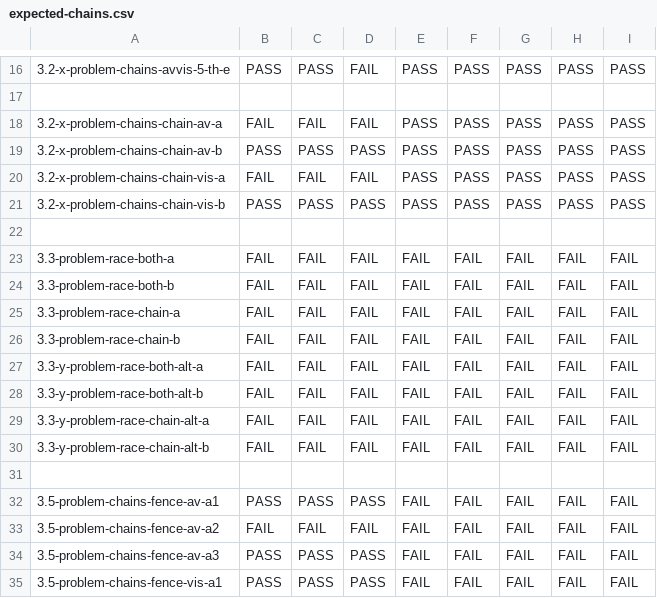
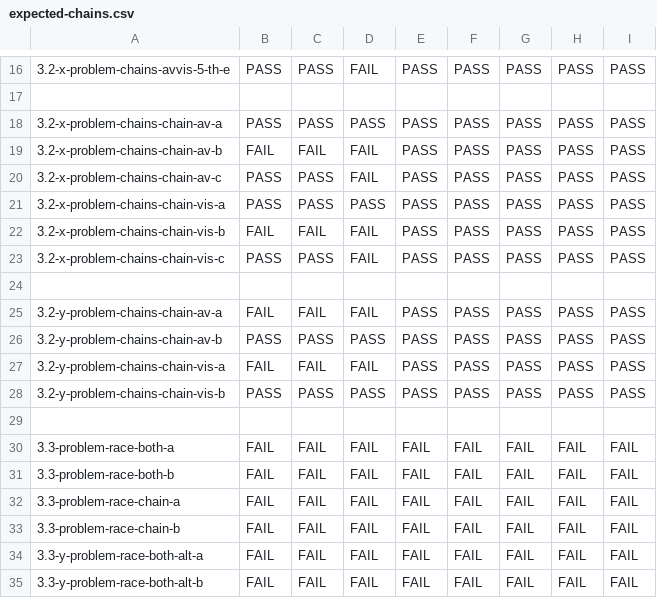
Before and after one commit to hernanponcedeleon/Dat3M, a CSV file: litmus/VULKAN/pvmm/expected-chains.csv, drawn as a sheet; only a part is shown, gaps mark what is left out; the shorter side is filled out with more unchanged rows; addresses are those after the commit; the diff names each change by its address in the sheet, - before the commit and + after, or states it on an @@ line.

```diff
--- a/litmus/VULKAN/pvmm/expected-chains.csv
+++ b/litmus/VULKAN/pvmm/expected-chains.csv
-B18: FAIL
+B18: PASS
-C18: FAIL
+C18: PASS
-D18: FAIL
+D18: PASS
-B19: PASS
+B19: FAIL
-C19: PASS
+C19: FAIL
-D19: PASS
+D19: FAIL
+row 20: 3.2-x-problem-chains-chain-av-c | PASS | PASS | FAIL | PASS | PASS | PASS | PASS | PASS
-B21: FAIL
+B21: PASS
-C21: FAIL
+C21: PASS
-D21: FAIL
+D21: PASS
-B22: PASS
+B22: FAIL
-C22: PASS
+C22: FAIL
-D22: PASS
+D22: FAIL
+row 23: 3.2-x-problem-chains-chain-vis-c | PASS | PASS | FAIL | PASS | PASS | PASS | PASS | PASS
+row 24: (empty)
+row 25: 3.2-y-problem-chains-chain-av-a | FAIL | FAIL | FAIL | PASS | PASS | PASS | PASS | PASS
+row 26: 3.2-y-problem-chains-chain-av-b | PASS | PASS | PASS | PASS | PASS | PASS | PASS | PASS
+row 27: 3.2-y-problem-chains-chain-vis-a | FAIL | FAIL | FAIL | PASS | PASS | PASS | PASS | PASS
+row 28: 3.2-y-problem-chains-chain-vis-b | PASS | PASS | PASS | PASS | PASS | PASS | PASS | PASS
```
Also changed, not shown: litmus/VULKAN/pvmm/expected-nochains.csv, litmus/VULKAN/pvmm/expected-races-chains.csv, 11 other files.
